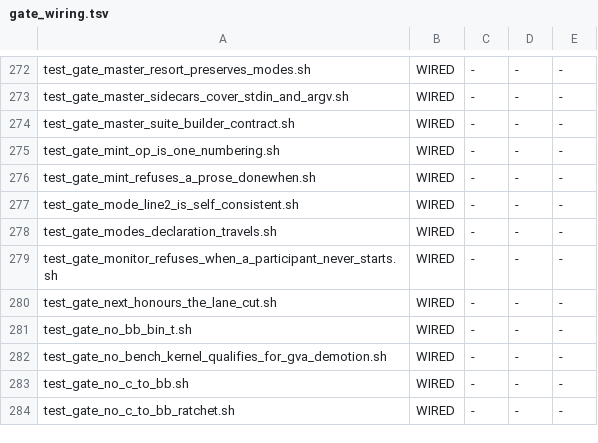
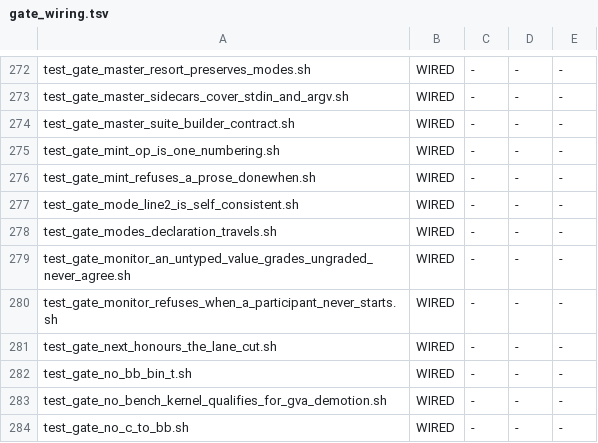
Before and after one commit to snobol4ever/SCRIP, a TSV file: scripts/gate_wiring.tsv, drawn as a sheet; only a part is shown, gaps mark what is left out; the shorter side is filled out with more unchanged rows; the diff names each change by its address in the sheet, - before the commit and + after, or states it on an @@ line.

Commit message:
monitor: an untyped value grades UNGRADED, counted and named on the controller's VERDICT line, never AGREE
keys_match wildcarded type AND value bytes whenever either side sent MWT_UNKNOWN, so the pair read
AGREE with nothing compared: rkx sends a Rat as UNKNOWN, so a wrong SCRIP Rat read AGREE (the cfo,
CFO-152), and SPITBOL sends every TABLE/ARRAY/PATTERN/NAME/CODE/EXPRESSION untyped, so
monitor_run.sh printed "agree event-for-event" over the committed witness sync_step_snobol4.sno.

grade_keys grades each pair AGREE, DIVERGE or UNGRADED; a pair whose kind and name agree while a
side is untyped is UNGRADED (kind and name are still graded, typed values still diverge). Every
exit path prints [ctrl] VERDICT AGREE=a DIVERGE=d UNGRADED=u of n compared step(s) with
a+d+u == n and each ungraded name listed; an ungraded row in the divergence grid is marked (u).
rc is unchanged (0: no graded event diverged). monitor_run.sh says AGREE only at UNGRADED=0,
otherwise UNGRADED=n naming the steps, and refuses an agreement with no VERDICT line; the
all-langs arm carries the counts. A typed RETURN payload renders as a value, not raw bytes.

Readings on this tree: sync_step_snobol4.sno --oracle AGREE=39 DIVERGE=0 UNGRADED=2 (t, a);
the other 14 committed witnesses under --oracle read UNGRADED=0; all-langs 5/5, UNGRADED=0.

Gate test_gate_monitor_an_untyped_value_grades_ungraded_never_agree.sh, wired BLOCKING: 7 arms,
1-6 hermetic (synthetic wire participants on the real controller), 7 end to end through
monitor_run.sh against the SPITBOL fork. Fail-once 7/7 red on the pre-cure files at 19:12Z,
pass-once 7/7 green at 19:12Z. The unwired smoke test's Check 3 asserted the retired wildcard
and its checks 2-3 could not import the module; both amended.

```diff
--- a/scripts/gate_wiring.tsv
+++ b/scripts/gate_wiring.tsv
+row 279: test_gate_monitor_an_untyped_value_grades_ungraded_never_agree.sh | WIRED | - | - | -
```
Also changed, not shown: 6 other files.
